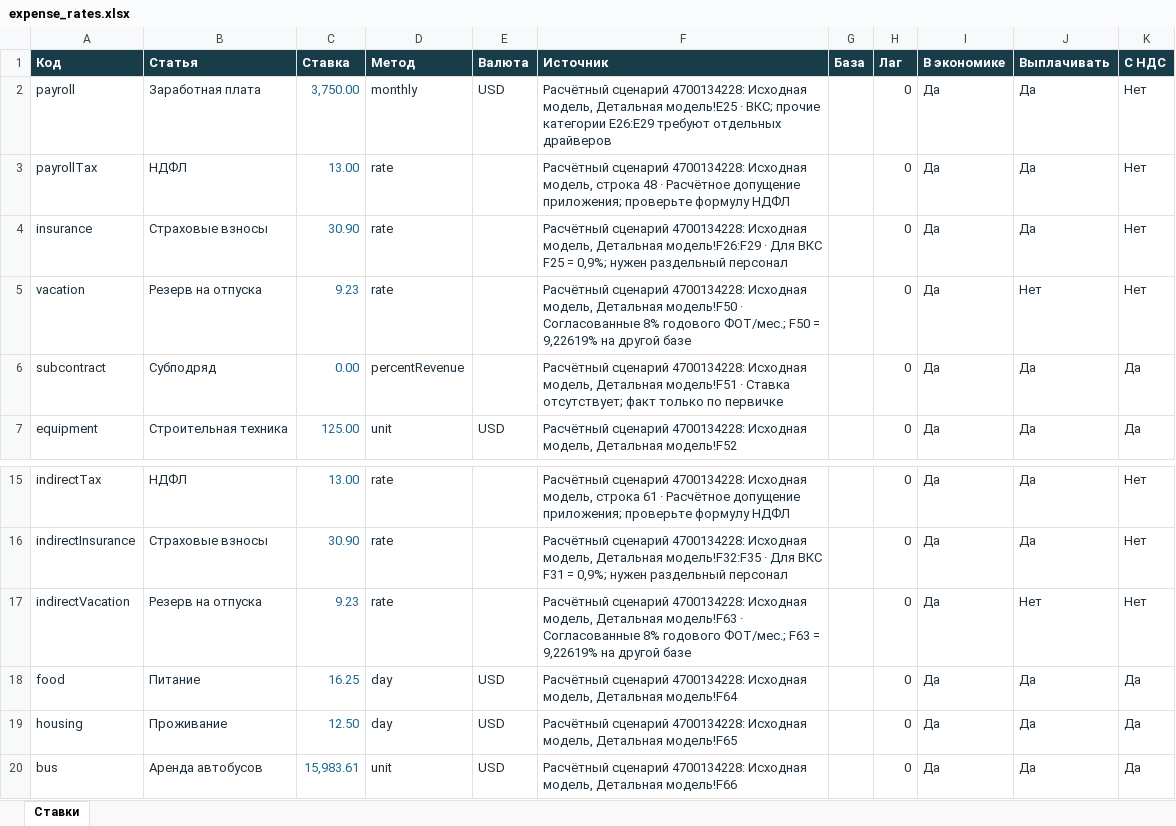
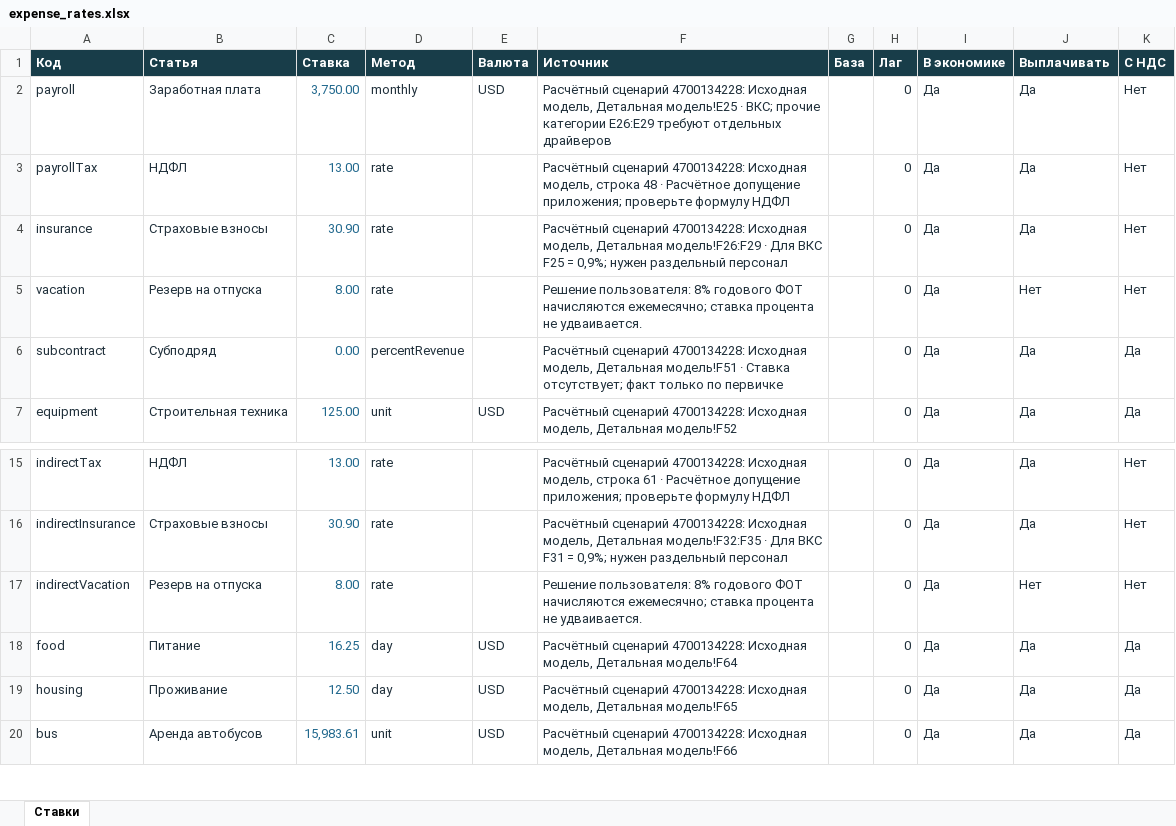
Before and after one commit to shotik83-netizen/model, an Excel workbook: data/contractors/derived-4700134228/sources/expense_rates.xlsx, sheet Ставки, drawn as a sheet; only a part is shown, gaps mark what is left out; values as stored, in another font and other column widths than the file's, no borders; the diff names each change by its address in the sheet, - before the commit and + after, or states it on an @@ line.

Commit message:
Ставки расходов 4700134228: резерв отпусков 8%

```diff
--- a/data/contractors/derived-4700134228/sources/expense_rates.xlsx (sheet Ставки)
+++ b/data/contractors/derived-4700134228/sources/expense_rates.xlsx (sheet Ставки)
-C5 (Ставка): 9.23
+C5 (Ставка): 8.00
-F5 (Источник): Расчётный сценарий 4700134228: Исходная модель, Детальная модель!F50 · Согласованные 8% годового ФОТ/мес.; F50 = 9,22619% на другой базе
+F5 (Источник): Решение пользователя: 8% годового ФОТ начисляются ежемесячно; ставка процента не удваивается.
-C17 (Ставка): 9.23
+C17 (Ставка): 8.00
-F17 (Источник): Расчётный сценарий 4700134228: Исходная модель, Детальная модель!F63 · Согласованные 8% годового ФОТ/мес.; F63 = 9,22619% на другой базе
+F17 (Источник): Решение пользователя: 8% годового ФОТ начисляются ежемесячно; ставка процента не удваивается.
```
